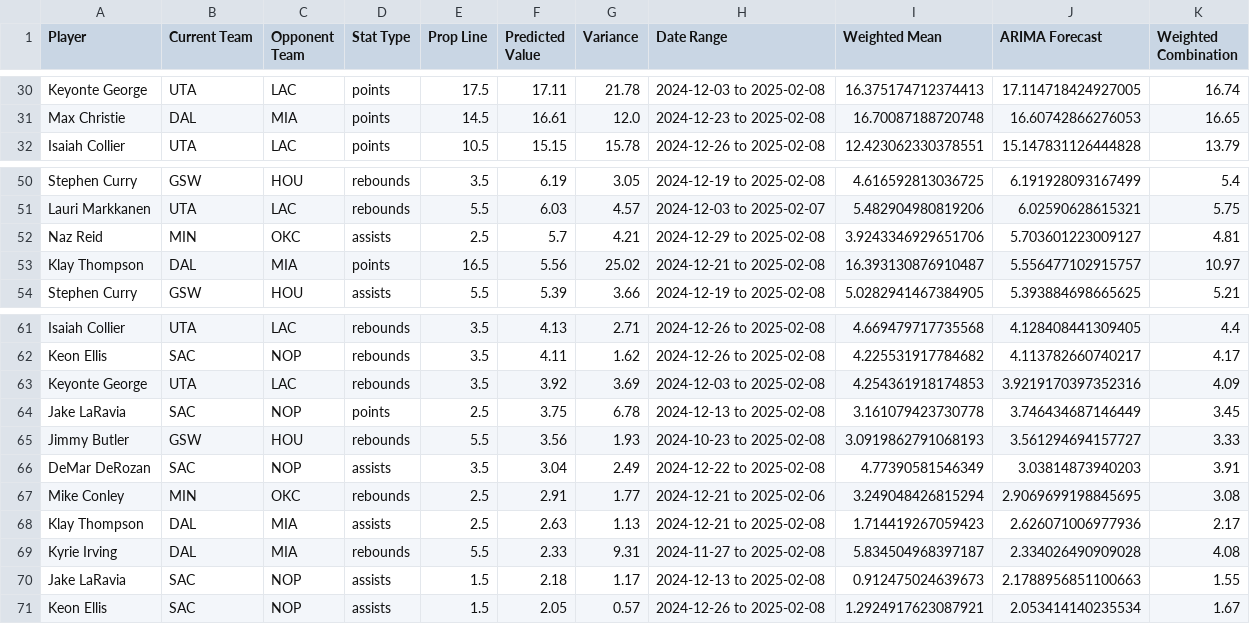
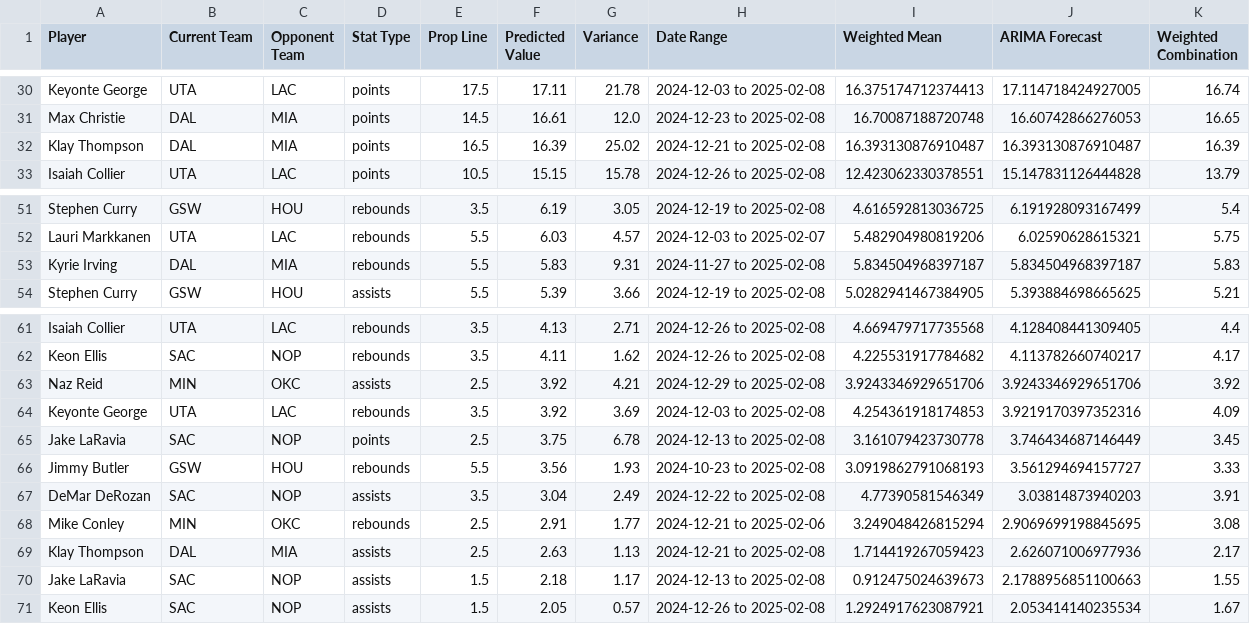
Before and after one commit to njchen8/Sports-Analytics, a CSV file: player_expected_values.csv, drawn as a sheet; only a part is shown, gaps mark what is left out; removed rows and columns are numbered as before the commit, all else as after; the diff names each change by its address in the sheet, - before the commit and + after, or states it on an @@ line.

Commit message:
ARIMA with combo and remove outrageous bets (fix variance next)

```diff
--- a/player_expected_values.csv
+++ b/player_expected_values.csv
+row 32: Klay Thompson | DAL | MIA | points | 16.5 | 16.39 | 25.02 | 2024-12-21 to 2025-02-08 | 16.393130876910487 | 16.393130876910487 | 16.39
-row 52: Naz Reid | MIN | OKC | assists | 2.5 | 5.7 | 4.21 | 2024-12-29 to 2025-02-08 | 3.9243346929651706 | 5.703601223009127 | 4.81
-row 53: Klay Thompson | DAL | MIA | points | 16.5 | 5.56 | 25.02 | 2024-12-21 to 2025-02-08 | 16.393130876910487 | 5.556477102915757 | 10.97
+row 53: Kyrie Irving | DAL | MIA | rebounds | 5.5 | 5.83 | 9.31 | 2024-11-27 to 2025-02-08 | 5.834504968397187 | 5.834504968397187 | 5.83
+row 63: Naz Reid | MIN | OKC | assists | 2.5 | 3.92 | 4.21 | 2024-12-29 to 2025-02-08 | 3.9243346929651706 | 3.9243346929651706 | 3.92
-row 69: Kyrie Irving | DAL | MIA | rebounds | 5.5 | 2.33 | 9.31 | 2024-11-27 to 2025-02-08 | 5.834504968397187 | 2.334026490909028 | 4.08
```
Also changed, not shown: 2 other files.
